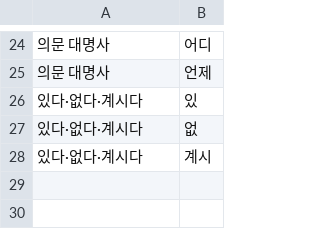
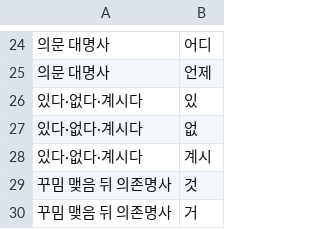
Before and after one commit to geul-org/nlgeul, a TSV file: pkg/data/closed-words-more.tsv, drawn as a sheet; only a part is shown, gaps mark what is left out; the diff names each change by its address in the sheet, - before the commit and + after, or states it on an @@ line.

```diff
--- a/pkg/data/closed-words-more.tsv
+++ b/pkg/data/closed-words-more.tsv
+row 29: 꾸밈 맺음 뒤 의존명사 | 것
+row 30: 꾸밈 맺음 뒤 의존명사 | 거
```
Also changed, not shown: 20 other files.
